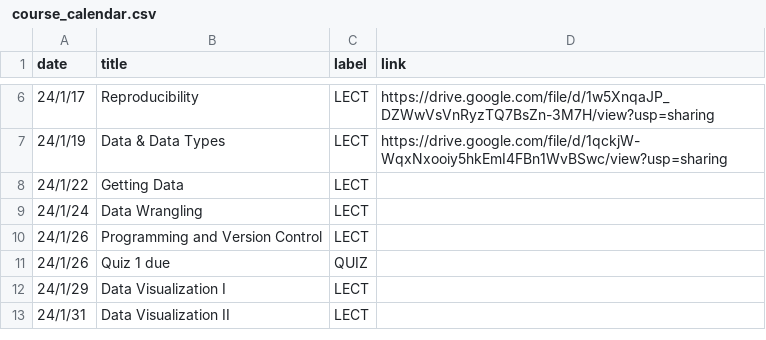
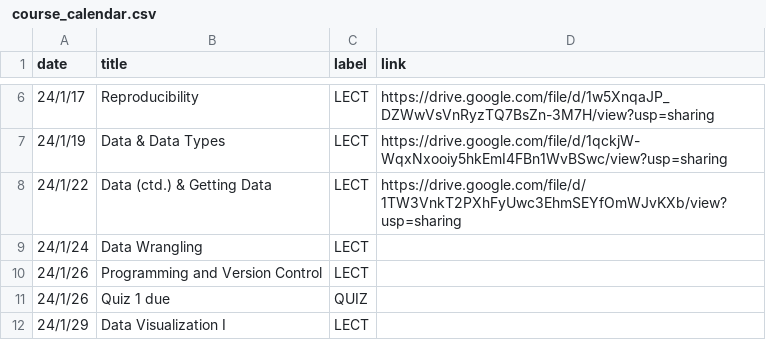
Before and after one commit to mkhosla-ucsd/cogs138, a CSV file: _data/wi24/ course_calendar.csv, drawn as a sheet; only a part is shown, gaps mark what is left out; the shorter side is filled out with more unchanged rows.

Commit message:
lecture 6

```diff
--- a/_data/wi24/ course_calendar.csv
+++ b/_data/wi24/ course_calendar.csv
@@ -7,3 +7,3 @@ date,title,label,link
 24/1/19,Data & Data Types,LECT,https://drive.google.com/file/d/1qckjW-WqxNxooiy5hkEmI4FBn1WvBSwc/view?usp=sharing
-24/1/22,Getting Data,LECT,
+24/1/22,Data (ctd.) & Getting Data,LECT,https://drive.google.com/file/d/1TW3VnkT2PXhFyUwc3EhmSEYfOmWJvKXb/view?usp=sharing
 24/1/24,Data Wrangling,LECT,
```
